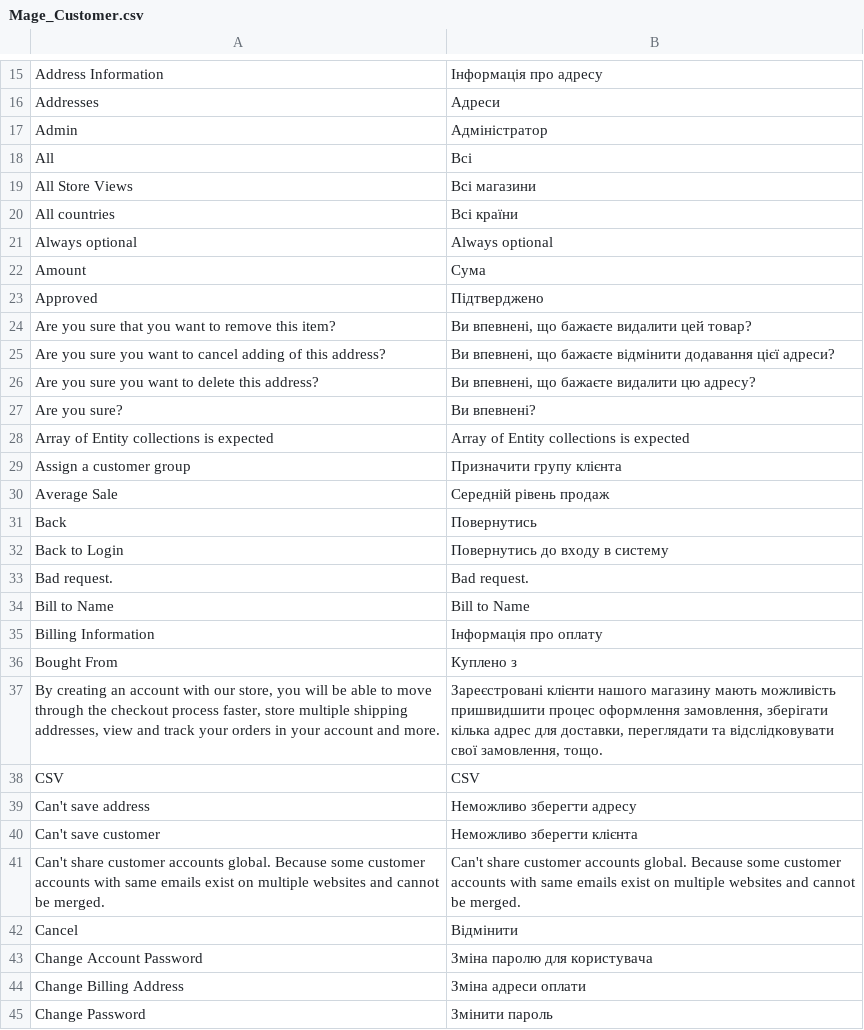
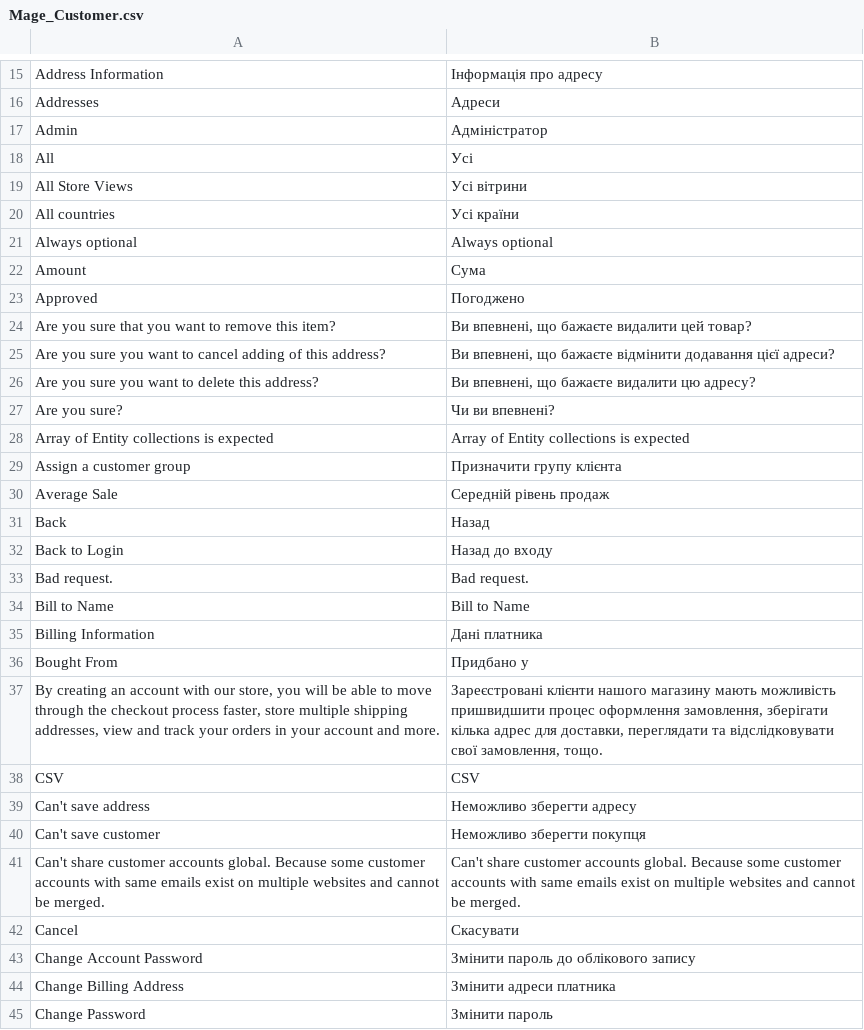
Before and after one commit to bayaro/Magento-Locales, a CSV file: app/locale/uk_UA/Mage_Customer.csv, drawn as a sheet; only a part is shown, gaps mark what is left out; the diff covers the shown part only.

```diff
--- a/app/locale/uk_UA/Mage_Customer.csv
+++ b/app/locale/uk_UA/Mage_Customer.csv
@@ -17,8 +17,8 @@
 "Admin","Адміністратор"
-"All","Всі"
-"All Store Views","Всі магазини"
-"All countries","Всі країни"
+"All","Усі"
+"All Store Views","Усі вітрини"
+"All countries","Усі країни"
 "Always optional","Always optional"
 "Amount","Сума"
-"Approved","Підтверджено"
+"Approved","Погоджено"
 "Are you sure that you want to remove this item?","Ви впевнені, що бажаєте видалити цей товар?"
@@ -26,3 +26,3 @@
 "Are you sure you want to delete this address?","Ви впевнені, що бажаєте видалити цю адресу?"
-"Are you sure?","Ви впевнені?"
+"Are you sure?","Чи ви впевнені?"
 "Array of Entity collections is expected","Array of Entity collections is expected"
@@ -30,8 +30,8 @@
 "Average Sale","Середній рівень продаж"
-"Back","Повернутись"
-"Back to Login","Повернутись до входу в систему"
+"Back","Назад"
+"Back to Login","Назад до входу"
 "Bad request.","Bad request."
 "Bill to Name","Bill to Name"
-"Billing Information","Інформація про оплату"
-"Bought From","Куплено з"
+"Billing Information","Дані платника"
+"Bought From","Придбано у"
 "By creating an account with our store, you will be able to move through the checkout process faster, store multiple shipping addresses, view and track your orders in your account and more.","Зареєстровані клієнти нашого магазину мають можливість пришвидшити процес оформлення замовлення, зберігати кілька адрес для доставки, переглядати та відслідковувати свої замовлення, тощо."
@@ -39,7 +39,7 @@
 "Can't save address","Неможливо зберегти адресу"
-"Can't save customer","Неможливо зберегти клієнта"
+"Can't save customer","Неможливо зберегти покупця"
 "Can't share customer accounts global. Because some customer accounts with same emails exist on multiple websites and cannot be merged.","Can't share customer accounts global. Because some customer accounts with same emails exist on multiple websites and cannot be merged."
-"Cancel","Відмінити"
-"Change Account Password","Зміна паролю для користувача"
-"Change Billing Address","Зміна адреси оплати"
+"Cancel","Скасувати"
+"Change Account Password","Змінити пароль до облікового запису"
+"Change Billing Address","Змінити адреси платника"
 "Change Password","Змінити пароль"
```
Also changed, not shown: 60 edited cells elsewhere in this file, app/locale/uk_UA/Mage_Adminhtml.csv, app/locale/uk_UA/Mage_Catalog.csv, 40 other files.
